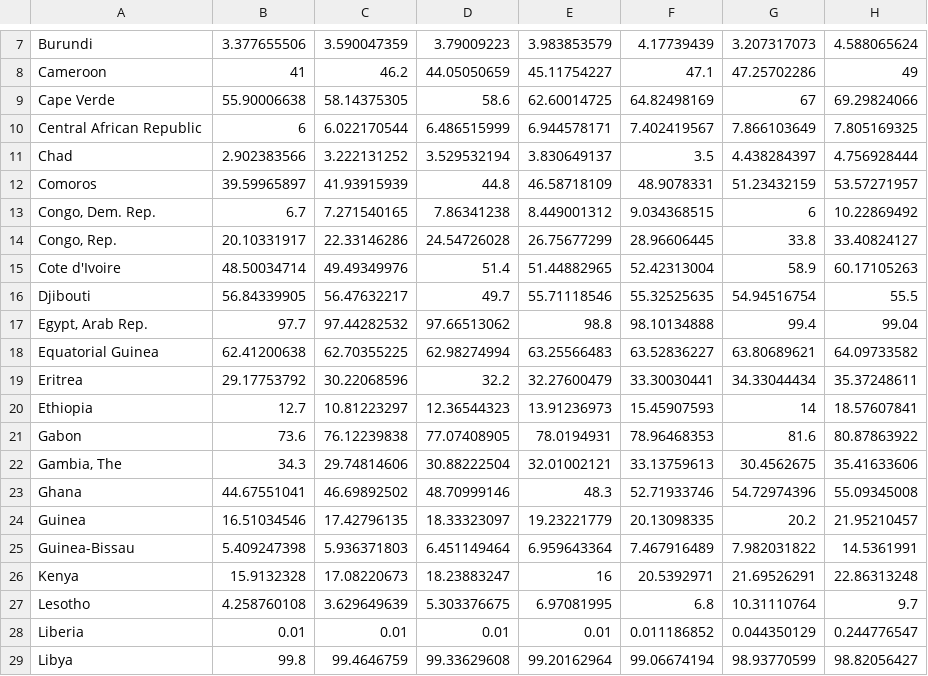
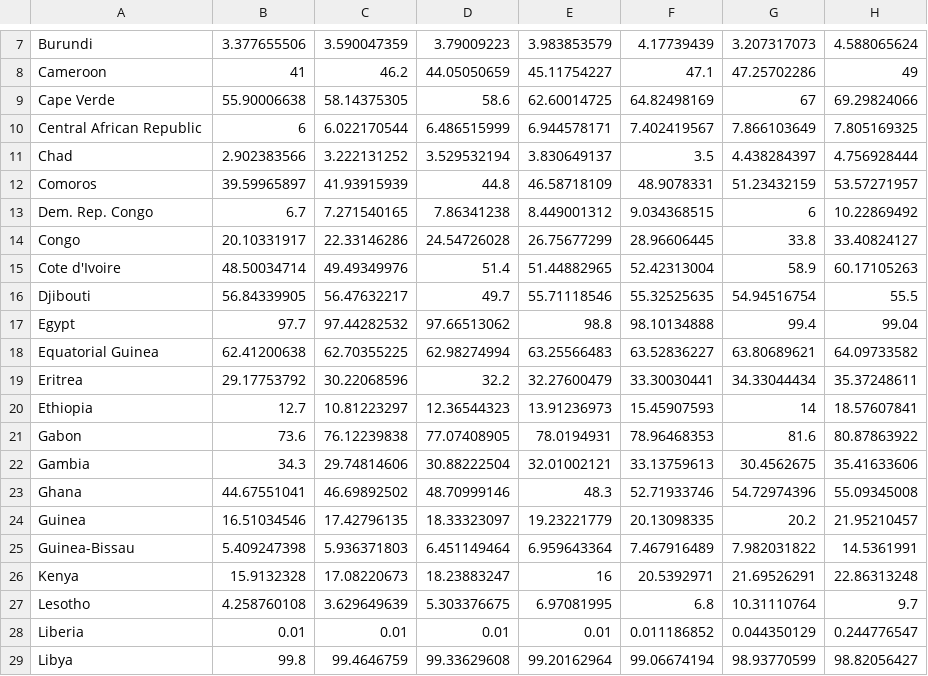
Before and after one commit to bsakbar/Major-Studio-1, a CSV file: Final assignment/data/access_electricity_data.csv, drawn as a sheet; only a part is shown, gaps mark what is left out; the diff names each change by its address in the sheet, - before the commit and + after, or states it on an @@ line.

Commit message:
edited data

```diff
--- a/Final assignment/data/access_electricity_data.csv
+++ b/Final assignment/data/access_electricity_data.csv
-A13: Congo, Dem. Rep.
+A13: Dem. Rep. Congo
-A14: Congo, Rep.
+A14: Congo
-A17: Egypt, Arab Rep.
+A17: Egypt
-A22: Gambia, The
+A22: Gambia
```
Also changed, not shown: Final assignment/data/Education/Countries/Primary_Countries_prc.csv, Final assignment/data/Education/Countries/Secondary_Countries_prc.csv, 22 other files.
